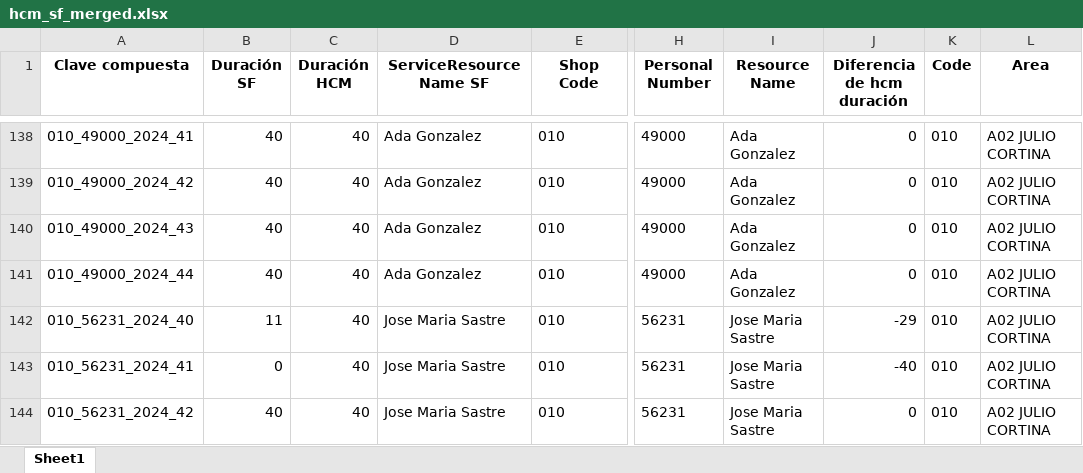
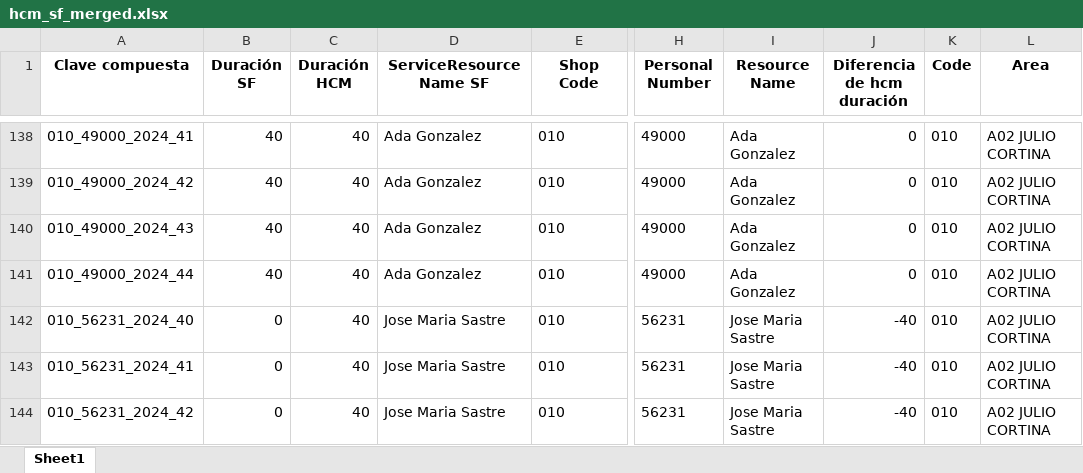
Before and after one commit to alisaleks/Agenda_App, an Excel workbook: output/hcm_sf_merged.xlsx, sheet Sheet1, drawn as a sheet; only a part is shown, gaps mark what is left out; values as stored, in another font and other column widths than the file's, no borders; the diff covers the shown part only; the diff names each change by its address in the sheet, - before the commit and + after, or states it on an @@ line.

```diff
--- a/output/hcm_sf_merged.xlsx (sheet Sheet1)
+++ b/output/hcm_sf_merged.xlsx (sheet Sheet1)
-B142 (Duración SF): 11
+B142 (Duración SF): 0
-J142 (Diferencia de hcm duración): -29
+J142 (Diferencia de hcm duración): -40
-B144 (Duración SF): 40
+B144 (Duración SF): 0
-J144 (Diferencia de hcm duración): 0
+J144 (Diferencia de hcm duración): -40
```
Also changed, not shown: 5 added rows, 1 removed row and 14 edited cells elsewhere in this sheet, output/hours_today.xlsx, 3 other files.
